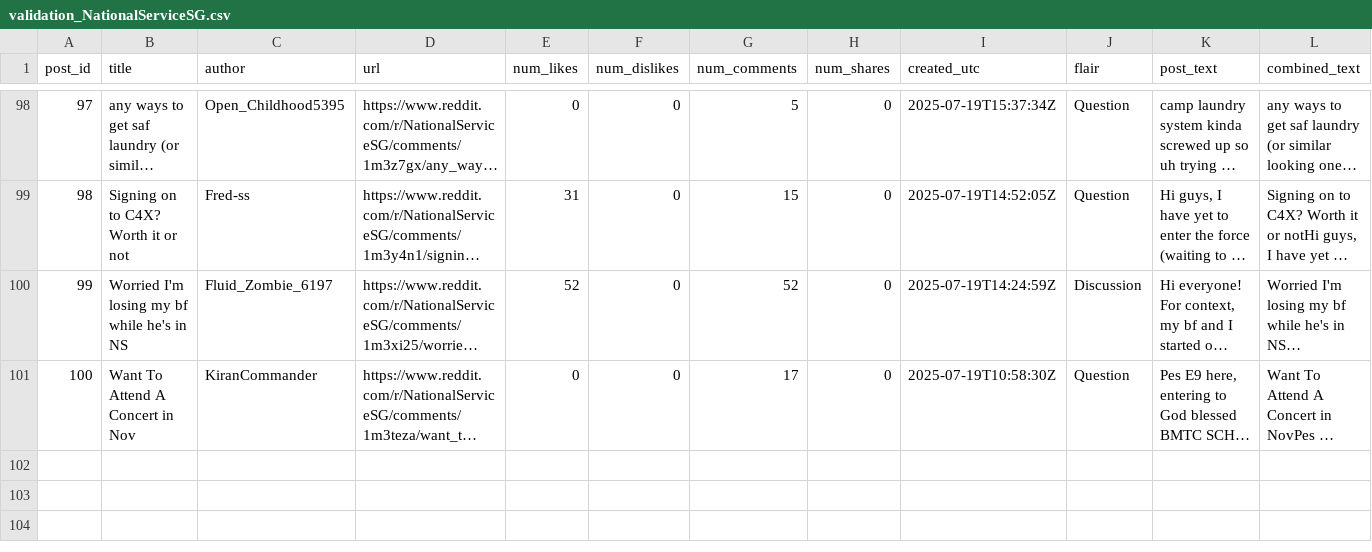
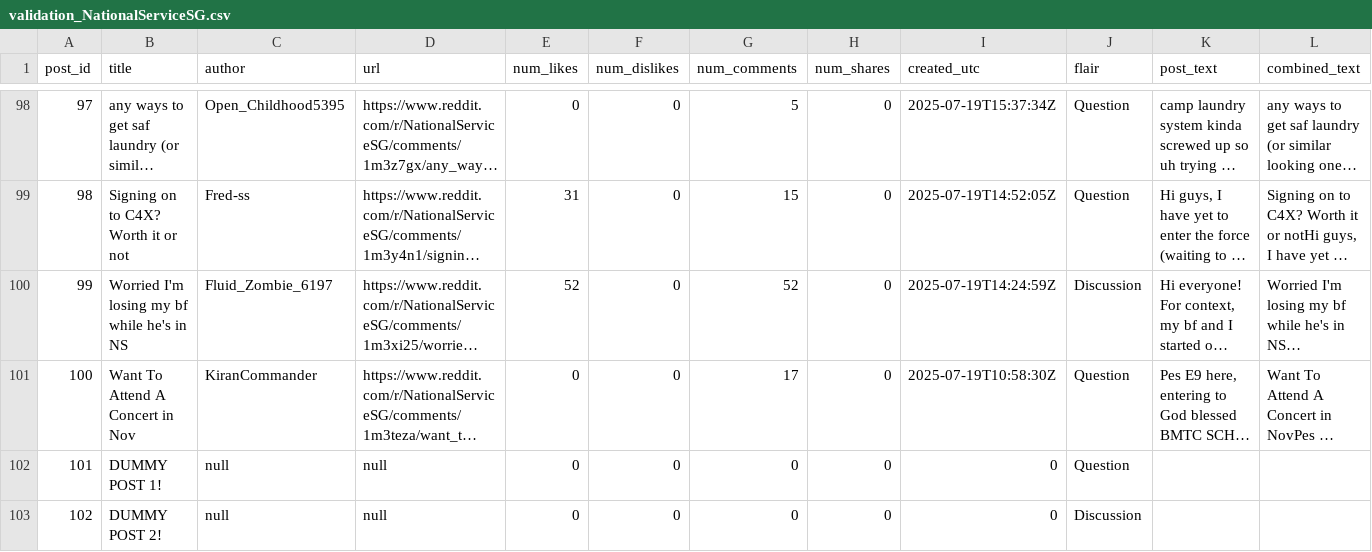
Before and after one commit to b1-ing/oasis2.0, a CSV file: validation/validation_NationalServiceSG.csv, drawn as a sheet; only a part is shown, gaps mark what is left out; long unchanged cells end in …; rows hold the shown columns only; the diff names each change by its address in the sheet, - before the commit and + after, or states it on an @@ line.

```diff
--- a/validation/validation_NationalServiceSG.csv
+++ b/validation/validation_NationalServiceSG.csv
+row 102: 101 | DUMMY POST 1! | null | null | 0 | 0 | 0 | 0 | 0 | Question
+row 103: 102 | DUMMY POST 2! | null | null | 0 | 0 | 0 | 0 | 0 | Discussion
```
Also changed, not shown: 6 other files.
